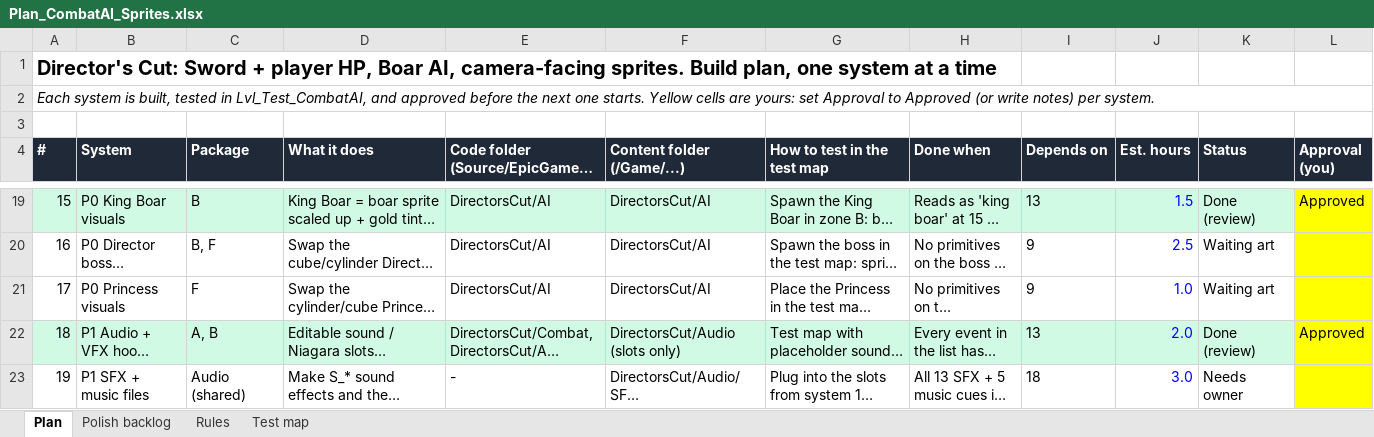
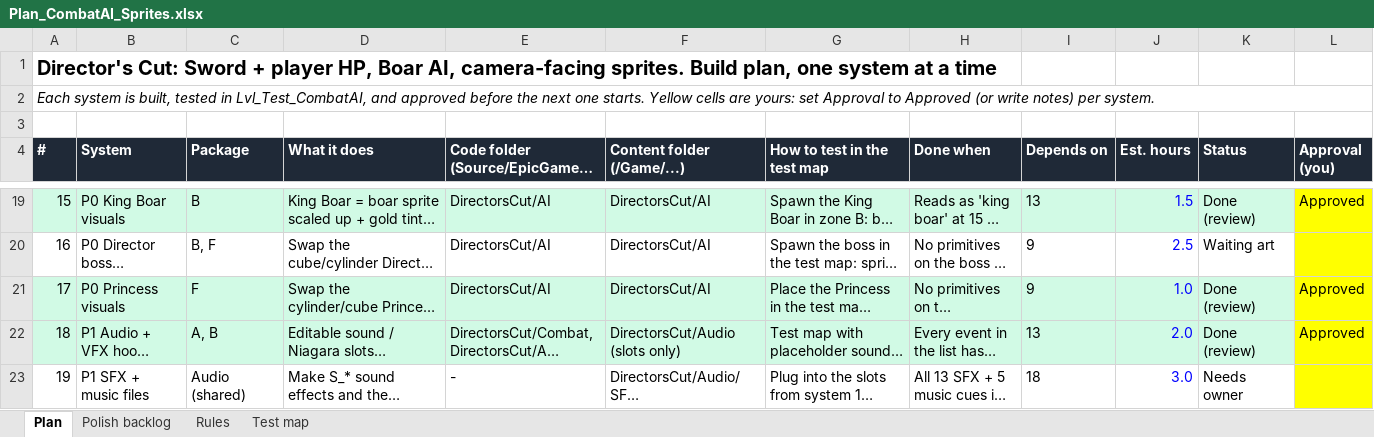
Before and after one commit to yair1760-creator/epic-games-MegaJam, an Excel workbook: Docs/Plan_CombatAI_Sprites.xlsx, sheet Plan, drawn as a sheet; only a part is shown, gaps mark what is left out; long unchanged cells end in …; values as stored, in another font and other column widths than the file's, no borders; the diff names each change by its address in the sheet, - before the commit and + after, or states it on an @@ line.

```diff
--- a/Docs/Plan_CombatAI_Sprites.xlsx (sheet Plan)
+++ b/Docs/Plan_CombatAI_Sprites.xlsx (sheet Plan)
-A21:K21 fill: none
+A21:K21 fill: #D1FAE5
-K21 (Status): Waiting art
+K21 (Status): Done (review)
-L21 (Approval (you)): (empty)
+L21 (Approval (you)): Approved
```
Also changed, not shown: 21 other files.
